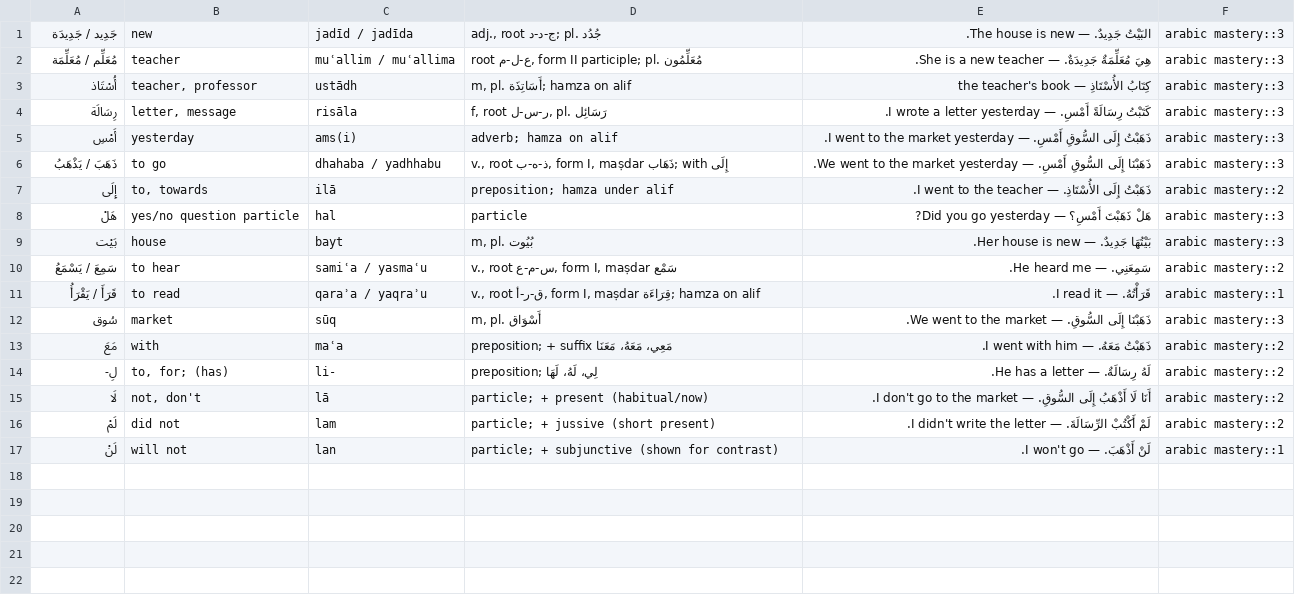
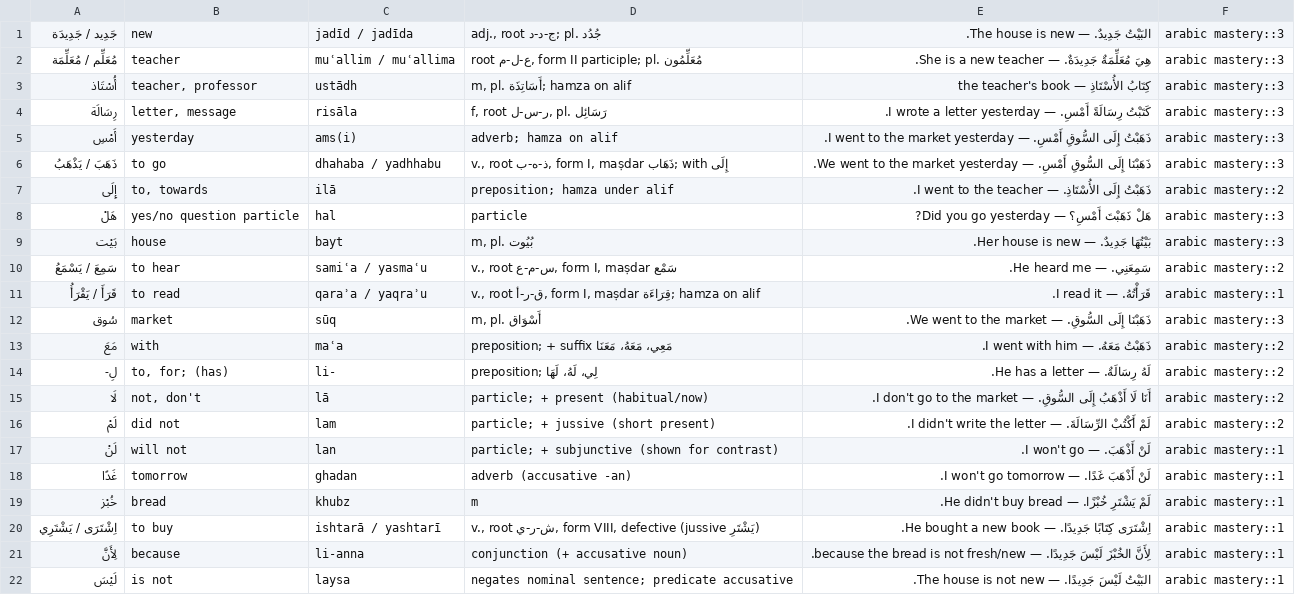
Before and after one commit to mendelcyprys/opus-lang, a CSV file: languages/arabic/exports/anki.csv, drawn as a sheet.

```diff
--- a/languages/arabic/exports/anki.csv
+++ b/languages/arabic/exports/anki.csv
@@ -17 +17,6 @@
 لَنْ	will not	lan	particle; + subjunctive (shown for contrast)	لَنْ أَذْهَبَ. — I won't go.	arabic mastery::1
+غَدًا	tomorrow	ghadan	adverb (accusative -an)	لَنْ أَذْهَبَ غَدًا. — I won't go tomorrow.	arabic mastery::1
+خُبْز	bread	khubz	m	لَمْ يَشْتَرِ خُبْزًا. — He didn't buy bread.	arabic mastery::1
+اِشْتَرَى / يَشْتَرِي	to buy	ishtarā / yashtarī	v., root ش-ر-ي, form VIII, defective (jussive يَشْتَرِ)	اِشْتَرَى كِتَابًا جَدِيدًا. — He bought a new book.	arabic mastery::1
+لِأَنَّ	because	li-anna	conjunction (+ accusative noun)	لِأَنَّ الخُبْزَ لَيْسَ جَدِيدًا. — because the bread is not fresh/new.	arabic mastery::1
+لَيْسَ	is not	laysa	negates nominal sentence; predicate accusative	البَيْتُ لَيْسَ جَدِيدًا. — The house is not new.	arabic mastery::1
```
Also changed, not shown: 7 other files.
